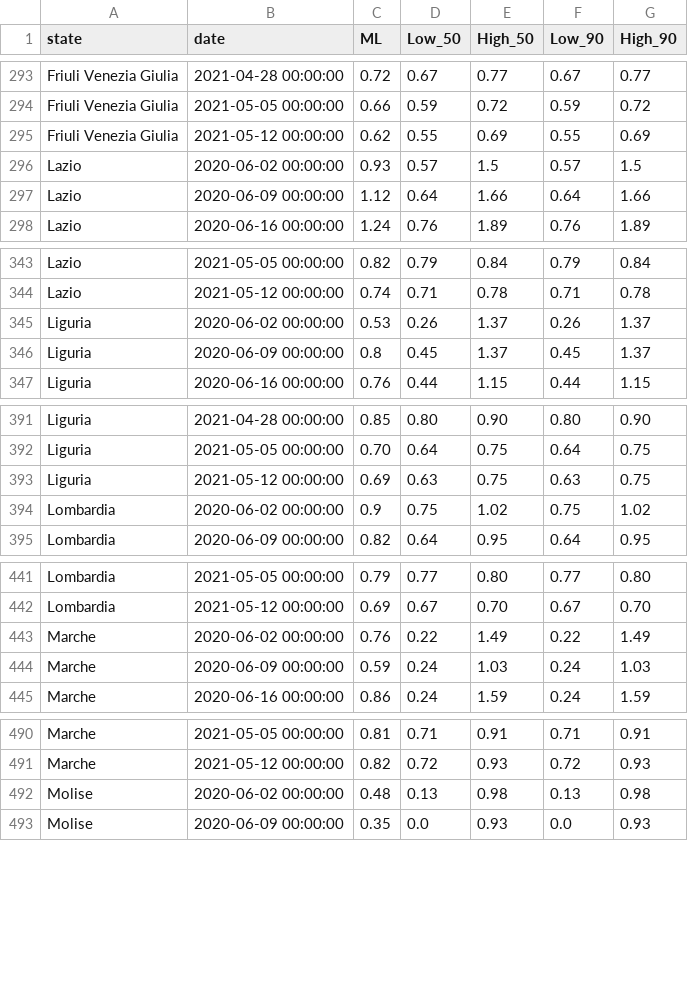
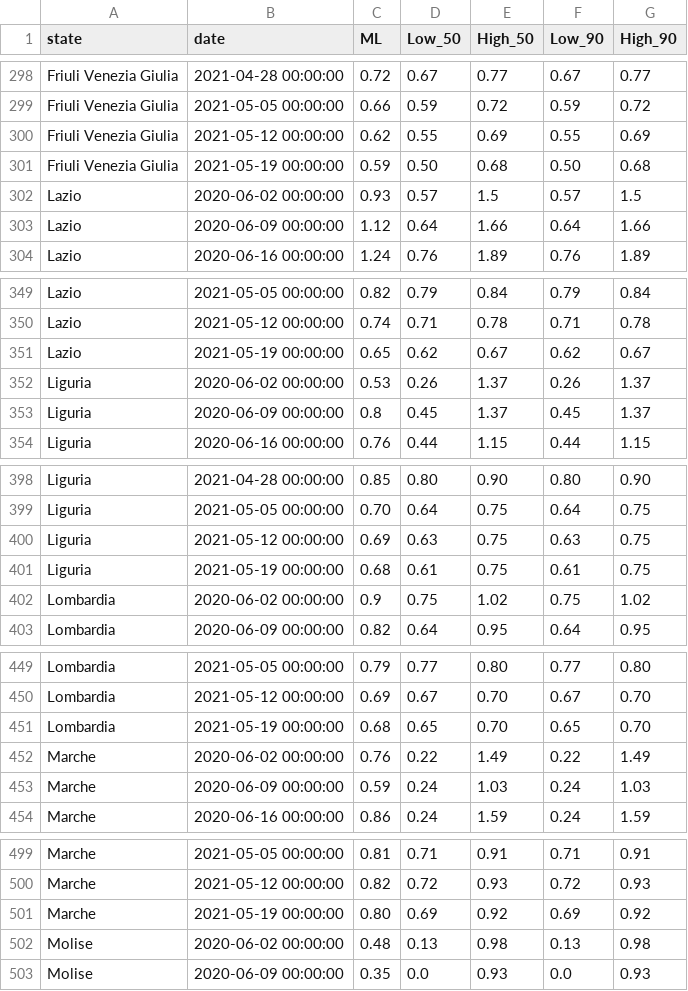
Before and after one commit to Biuni/rt-italy, a CSV file: src/data/Rt.csv, drawn as a sheet; only a part is shown, gaps mark what is left out; the diff covers the shown part only.

```diff
--- a/src/data/Rt.csv
+++ b/src/data/Rt.csv
@@ -295,2 +300,3 @@ Friuli Venezia Giulia,2021-05-05 00:00:00,0.66,0.59,0.72,0.59,0.72
 Friuli Venezia Giulia,2021-05-12 00:00:00,0.62,0.55,0.69,0.55,0.69
+Friuli Venezia Giulia,2021-05-19 00:00:00,0.59,0.50,0.68,0.50,0.68
 Lazio,2020-06-02 00:00:00,0.93,0.57,1.5,0.57,1.5
@@ -344,2 +350,3 @@ Lazio,2021-05-05 00:00:00,0.82,0.79,0.84,0.79,0.84
 Lazio,2021-05-12 00:00:00,0.74,0.71,0.78,0.71,0.78
+Lazio,2021-05-19 00:00:00,0.65,0.62,0.67,0.62,0.67
 Liguria,2020-06-02 00:00:00,0.53,0.26,1.37,0.26,1.37
@@ -393,2 +400,3 @@ Liguria,2021-05-05 00:00:00,0.70,0.64,0.75,0.64,0.75
 Liguria,2021-05-12 00:00:00,0.69,0.63,0.75,0.63,0.75
+Liguria,2021-05-19 00:00:00,0.68,0.61,0.75,0.61,0.75
 Lombardia,2020-06-02 00:00:00,0.9,0.75,1.02,0.75,1.02
@@ -442,2 +450,3 @@ Lombardia,2021-05-05 00:00:00,0.79,0.77,0.80,0.77,0.80
 Lombardia,2021-05-12 00:00:00,0.69,0.67,0.70,0.67,0.70
+Lombardia,2021-05-19 00:00:00,0.68,0.65,0.70,0.65,0.70
 Marche,2020-06-02 00:00:00,0.76,0.22,1.49,0.22,1.49
@@ -491,2 +500,3 @@ Marche,2021-05-05 00:00:00,0.81,0.71,0.91,0.71,0.91
 Marche,2021-05-12 00:00:00,0.82,0.72,0.93,0.72,0.93
+Marche,2021-05-19 00:00:00,0.80,0.69,0.92,0.69,0.92
 Molise,2020-06-02 00:00:00,0.48,0.13,0.98,0.13,0.98
```
Also changed, not shown: 16 added rows elsewhere in this file, 2 other files.
